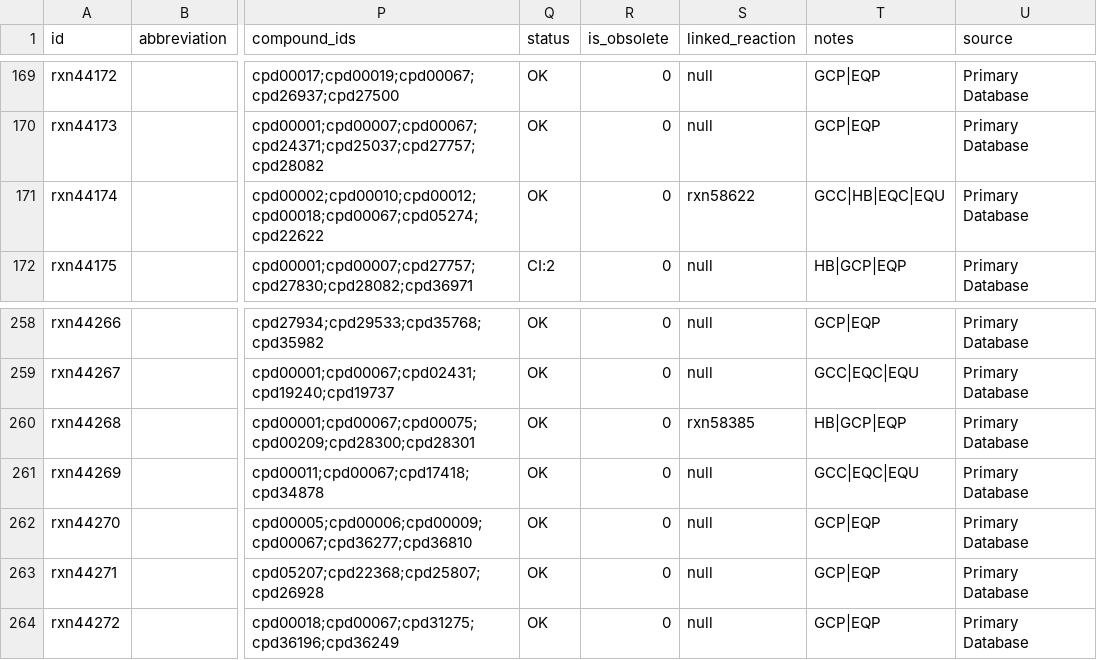
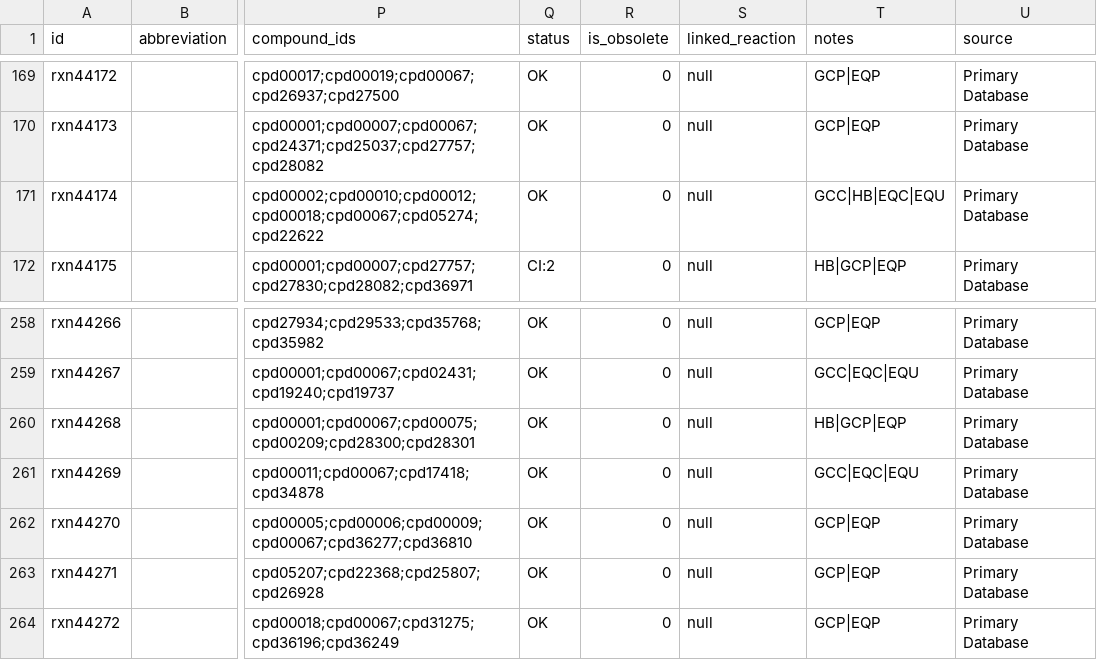
Before and after one commit to ModelSEED/ModelSEEDDatabase, a TSV file: Biochemistry/reaction_44.tsv, drawn as a sheet; only a part is shown, gaps mark what is left out; the diff names each change by its address in the sheet, - before the commit and + after, or states it on an @@ line.

```diff
--- a/Biochemistry/reaction_44.tsv
+++ b/Biochemistry/reaction_44.tsv
-S171 (linked_reaction): rxn58622
+S171 (linked_reaction): null
-S260 (linked_reaction): rxn58385
+S260 (linked_reaction): null
```
Also changed, not shown: Biochemistry/reaction_18.tsv, Biochemistry/reaction_40.tsv, 22 other files.
